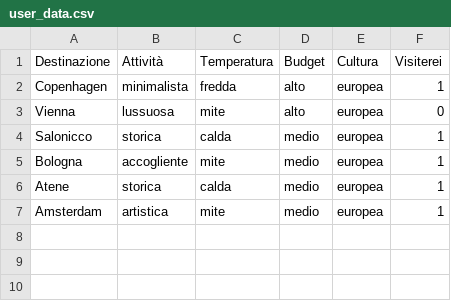
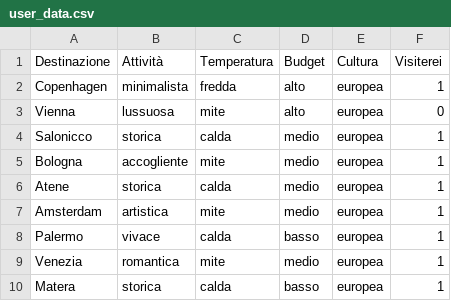
Before and after one commit to antoniovalentino/vIAggiando-ia, a CSV file: user_data.csv, drawn as a sheet; the diff names each change by its address in the sheet, - before the commit and + after, or states it on an @@ line.

```diff
--- a/user_data.csv
+++ b/user_data.csv
+row 8: Palermo | vivace | calda | basso | europea | 1
+row 9: Venezia | romantica | mite | medio | europea | 1
+row 10: Matera | storica | calda | basso | europea | 1
```
Also changed, not shown: 2 other files.
